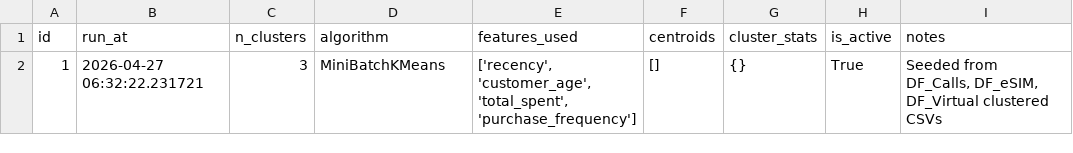
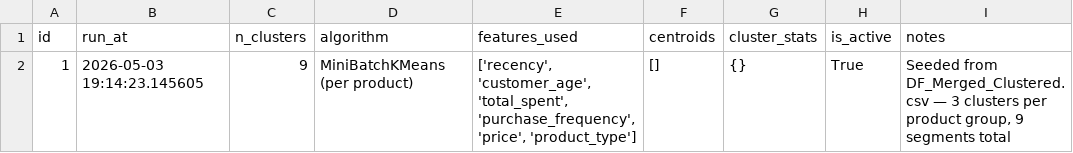
Before and after one commit to leenrayyan/numero-dashboard, a CSV file: backend/scripts/seed_data/cluster_runs.csv, drawn as a sheet.

Commit message:
Migrate to new transaction-level dataset with 9 segments + Platform/Language filters
- New seed pipeline: aggregates DF_Merged_Clustered.csv (826K transactions) into 278K user rows
- 9 new segment names (Calls/eSIM/Virtual prefixed) with refreshed brand-aligned colors
- New columns: platform, language, email, sanitized phone_number (PII, never UI-exposed)
- New top filters: Platform + Language with count-aware dropdowns
- Backend: /platforms + /languages endpoints, build_where + analytics + segmentation + exports all accept the new params
- Phone_number stripped from list_users + get_user dashboard responses (kept in /exports/users for WhatsApp campaigns)
- RESET_DB env var: drops users + cluster_runs on startup so Render can wipe old schema

```diff
--- a/backend/scripts/seed_data/cluster_runs.csv
+++ b/backend/scripts/seed_data/cluster_runs.csv
@@ -1,2 +1,2 @@
 id,run_at,n_clusters,algorithm,features_used,centroids,cluster_stats,is_active,notes
-1,2026-04-27 06:32:22.231721,3,MiniBatchKMeans,"['recency', 'customer_age', 'total_spent', 'purchase_frequency']",[],{},True,"Seeded from DF_Calls, DF_eSIM, DF_Virtual clustered CSVs"
+1,2026-05-03 19:14:23.145605,9,MiniBatchKMeans (per product),"['recency', 'customer_age', 'total_spent', 'purchase_frequency', 'price', 'product_type']",[],{},True,"Seeded from DF_Merged_Clustered.csv — 3 clusters per product group, 9 segments total"
```
Also changed, not shown: 14 other files.
